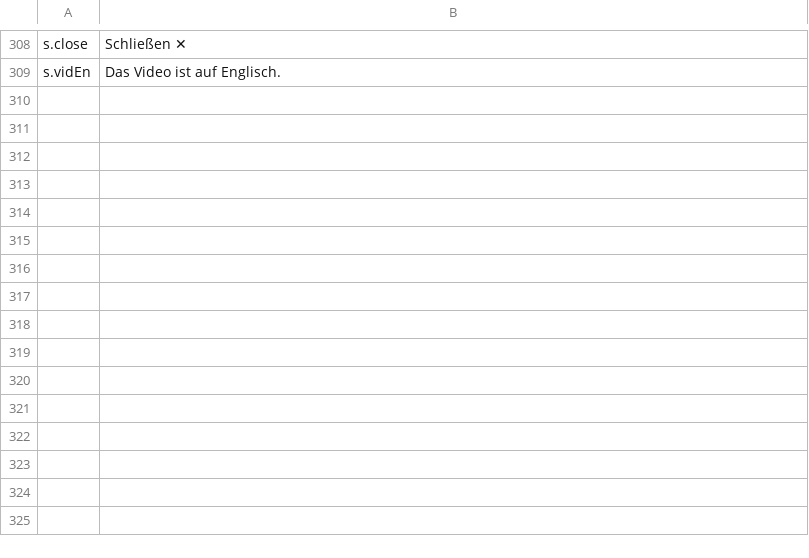
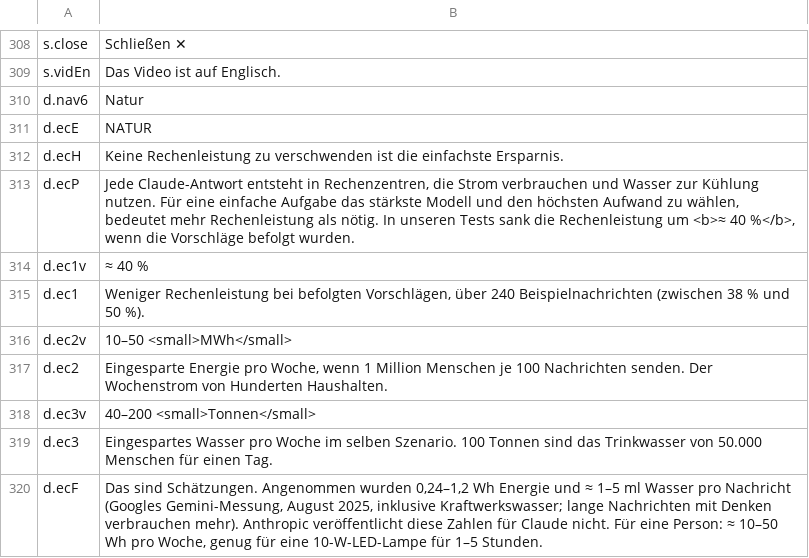
Before and after one commit to H-ENES1/ai-assistant-claude, a TSV file: tools/i18n/site/de.tsv, drawn as a sheet; only a part is shown, gaps mark what is left out.

```diff
--- a/tools/i18n/site/de.tsv
+++ b/tools/i18n/site/de.tsv
@@ -309 +309,12 @@ s.close	Schließen ✕
 s.vidEn	Das Video ist auf Englisch.
+d.nav6	Natur
+d.ecE	NATUR
+d.ecH	Keine Rechenleistung zu verschwenden ist die einfachste Ersparnis.
+d.ecP	Jede Claude-Antwort entsteht in Rechenzentren, die Strom verbrauchen und Wasser zur Kühlung nutzen. Für eine einfache Aufgabe das stärkste Modell und den höchsten Aufwand zu wählen, bedeutet mehr Rechenleistung als nötig. In unseren Tests sank die Rechenleistung um <b>≈ 40 %</b>, wenn die Vorschläge befolgt wurden.
+d.ec1v	≈ 40 %
+d.ec1	Weniger Rechenleistung bei befolgten Vorschlägen, über 240 Beispielnachrichten (zwischen 38 % und 50 %).
+d.ec2v	10–50 <small>MWh</small>
+d.ec2	Eingesparte Energie pro Woche, wenn 1 Million Menschen je 100 Nachrichten senden. Der Wochenstrom von Hunderten Haushalten.
+d.ec3v	40–200 <small>Tonnen</small>
+d.ec3	Eingespartes Wasser pro Woche im selben Szenario. 100 Tonnen sind das Trinkwasser von 50.000 Menschen für einen Tag.
+d.ecF	Das sind Schätzungen. Angenommen wurden 0,24–1,2 Wh Energie und ≈ 1–5 ml Wasser pro Nachricht (Googles Gemini-Messung, August 2025, inklusive Kraftwerkswasser; lange Nachrichten mit Denken verbrauchen mehr). Anthropic veröffentlicht diese Zahlen für Claude nicht. Für eine Person: ≈ 10–50 Wh pro Woche, genug für eine 10-W-LED-Lampe für 1–5 Stunden.
```
Also changed, not shown: tools/i18n/site/es.tsv, tools/i18n/site/fr.tsv, 17 other files.
